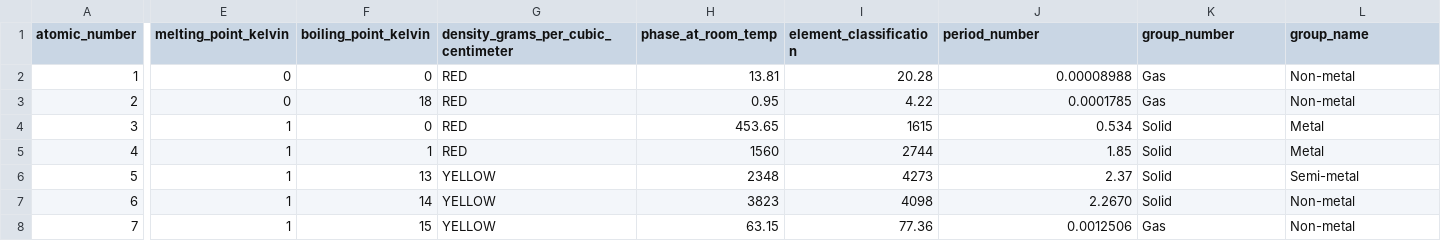
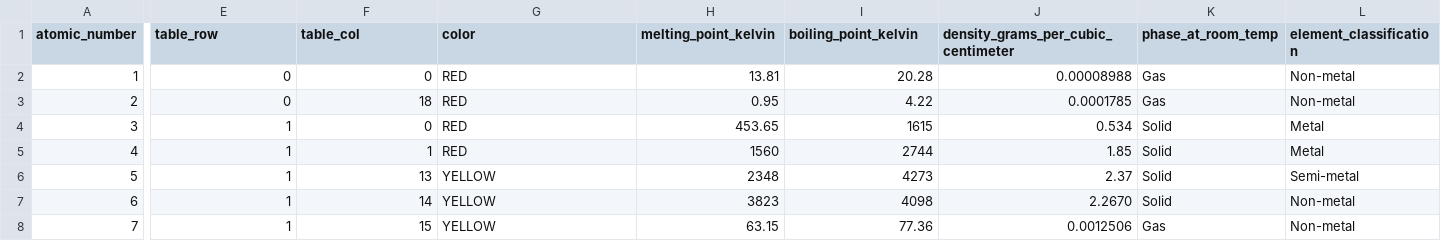
Before and after one commit to dougy147/periodic-table, a CSV file: elements.csv, drawn as a sheet; only a part is shown, gaps mark what is left out; the diff covers the shown part only; the diff names each change by its address in the sheet, - before the commit and + after, or states it on an @@ line.

```diff
--- a/elements.csv
+++ b/elements.csv
-E1: melting_point_kelvin
+E1: table_row
-F1: boiling_point_kelvin
+F1: table_col
-G1: density_grams_per_cubic_centimeter
+G1: color
-H1: phase_at_room_temp
+H1: melting_point_kelvin
-I1: element_classification
+I1: boiling_point_kelvin
-J1: period_number
+J1: density_grams_per_cubic_centimeter
-K1: group_number
+K1: phase_at_room_temp
-L1: group_name
+L1: element_classification
```
Also changed, not shown: 3 edited cells elsewhere in this file, 2 other files.
